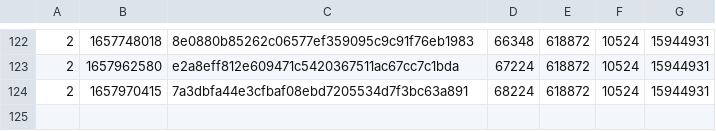
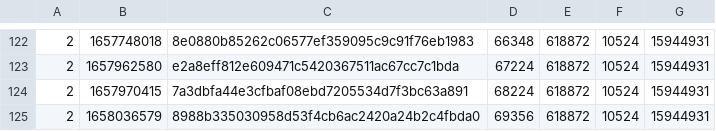
Before and after one commit to SAT-R/sa2, a CSV file: reports/progress-sa2-nonmatching.csv, drawn as a sheet; only a part is shown, gaps mark what is left out.

```diff
--- a/reports/progress-sa2-nonmatching.csv
+++ b/reports/progress-sa2-nonmatching.csv
@@ -124 +124,2 @@
 2,1657970415,7a3dbfa44e3cfbaf08ebd7205534d7f3bc63a891,68224,618872,10524,15944931
+2,1658036579,8988b335030958d53f4cb6ac2420a24b2c4fbda0,69356,618872,10524,15944931
```
Also changed, not shown: reports/progress-sa2-matching.csv, 1 other file.
